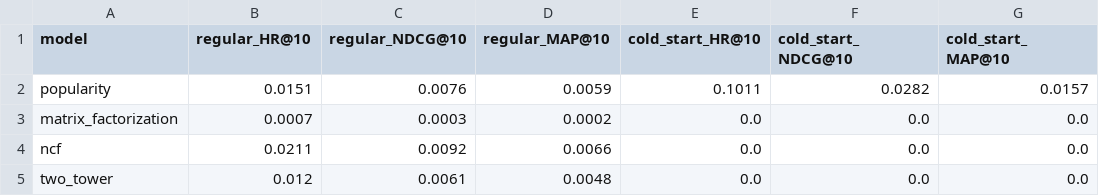
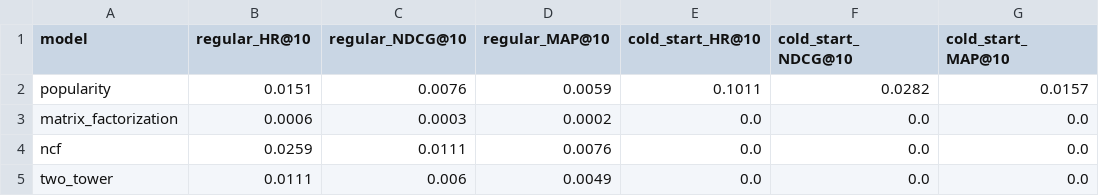
Before and after one commit to s-hreya-riram/recsys, a CSV file: results/amazonmusic/metrics.csv, drawn as a sheet.

```diff
--- a/results/amazonmusic/metrics.csv
+++ b/results/amazonmusic/metrics.csv
@@ -2,4 +2,4 @@ model,regular_HR@10,regular_NDCG@10,regular_MAP@10,cold_start_HR@10,cold_start_N
 popularity,0.0151,0.0076,0.0059,0.1011,0.0282,0.0157
-matrix_factorization,0.0007,0.0003,0.0002,0.0,0.0,0.0
-ncf,0.0211,0.0092,0.0066,0.0,0.0,0.0
-two_tower,0.012,0.0061,0.0048,0.0,0.0,0.0
+matrix_factorization,0.0006,0.0003,0.0002,0.0,0.0,0.0
+ncf,0.0259,0.0111,0.0076,0.0,0.0,0.0
+two_tower,0.0111,0.006,0.0049,0.0,0.0,0.0
```
Also changed, not shown: results/amazonmusic/mf_tuning.csv, results/movielens/metrics.csv, 4 other files.
